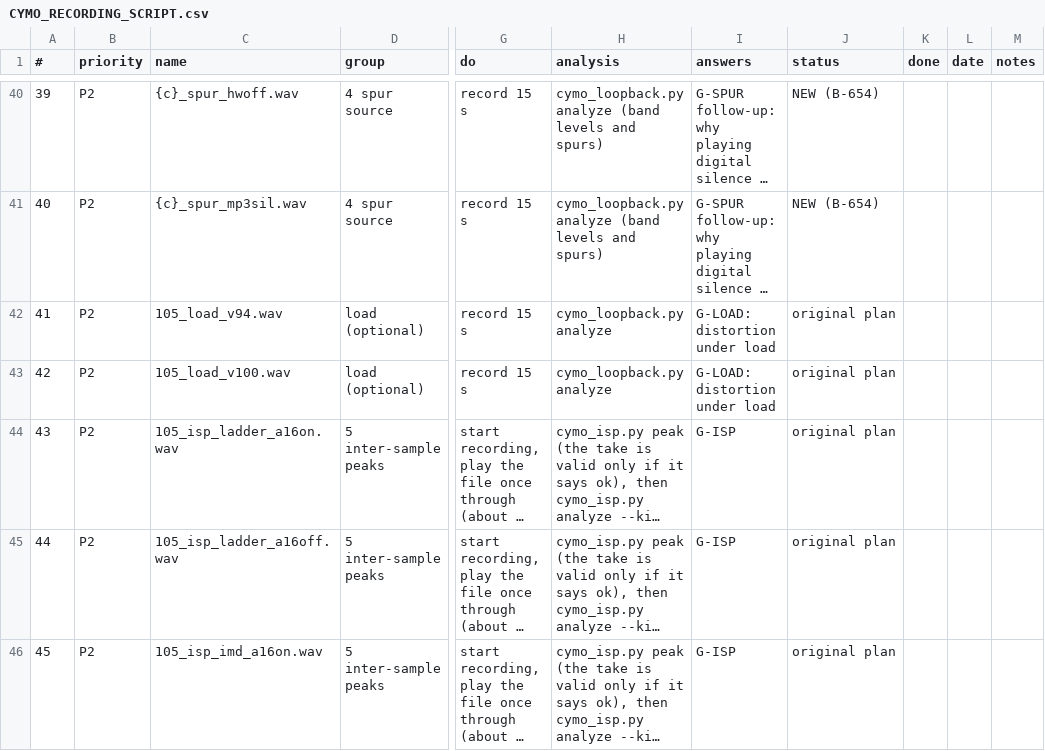
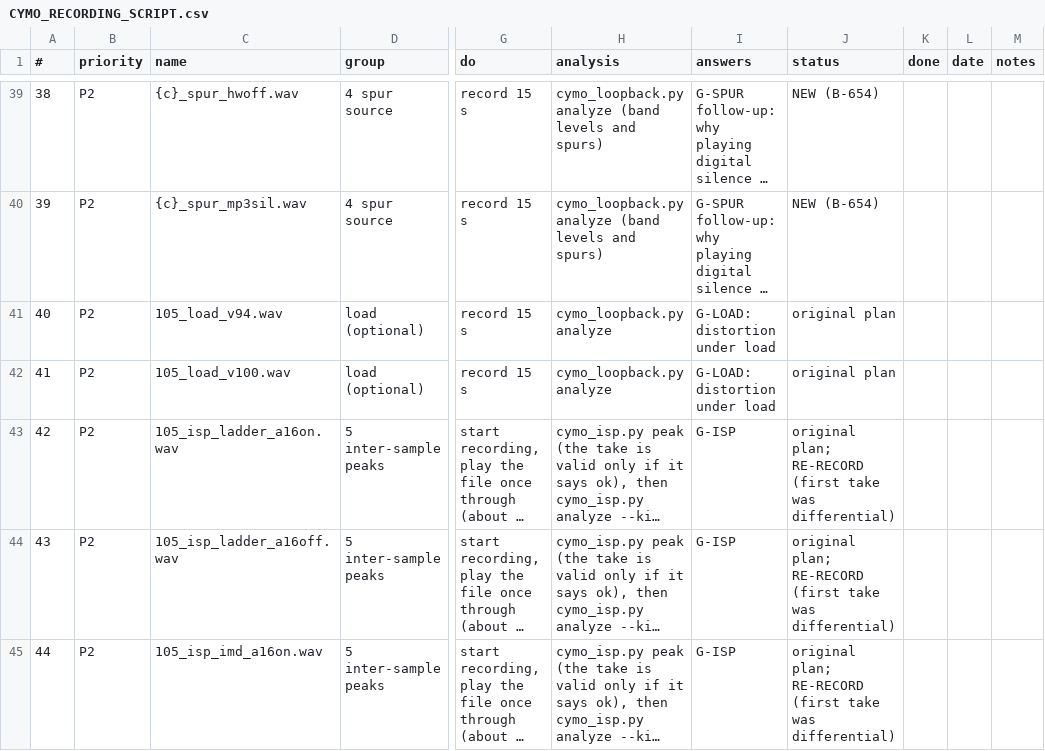
Before and after one commit to alfatreze/Tau-Alpha, a CSV file: docs/features/CYMO_RECORDING_SCRIPT.csv, drawn as a sheet; only a part is shown, gaps mark what is left out; long unchanged cells end in …; addresses are those after the commit; the diff covers the shown part only; the diff names each change by its address in the sheet, - before the commit and + after, or states it on an @@ line.

```diff
--- a/docs/features/CYMO_RECORDING_SCRIPT.csv
+++ b/docs/features/CYMO_RECORDING_SCRIPT.csv
@@ column A (#) renumbered from row 4 down @@
-J43:J45 (status): original plan
+J43:J45 (status): original plan; RE-RECORD (first take was differential)
```
Also changed, not shown: 6 added rows, 1 removed row and 42 edited cells elsewhere in this file, 4 other files.
